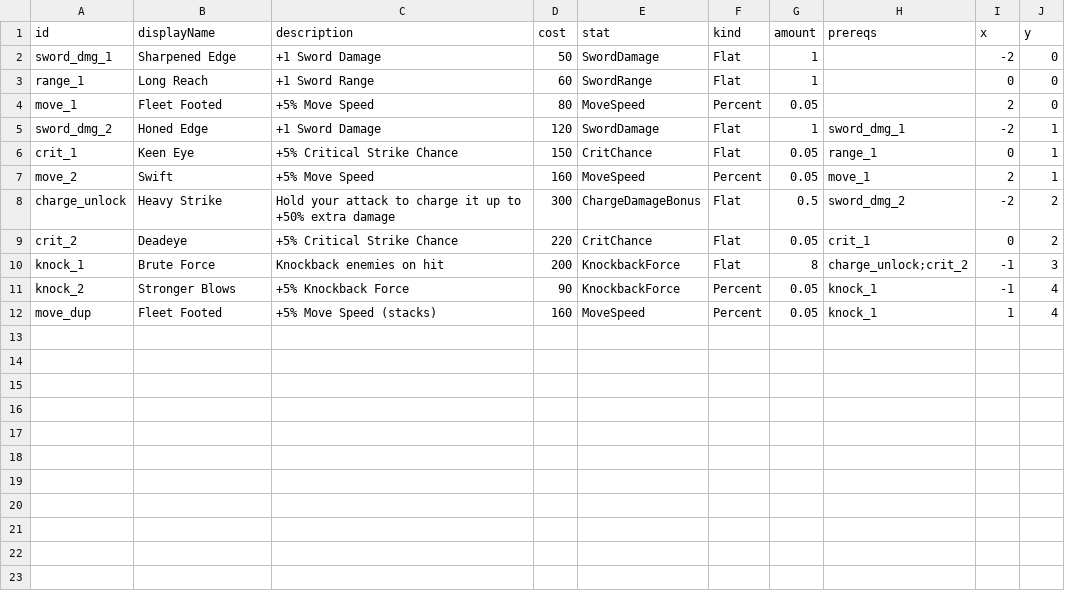
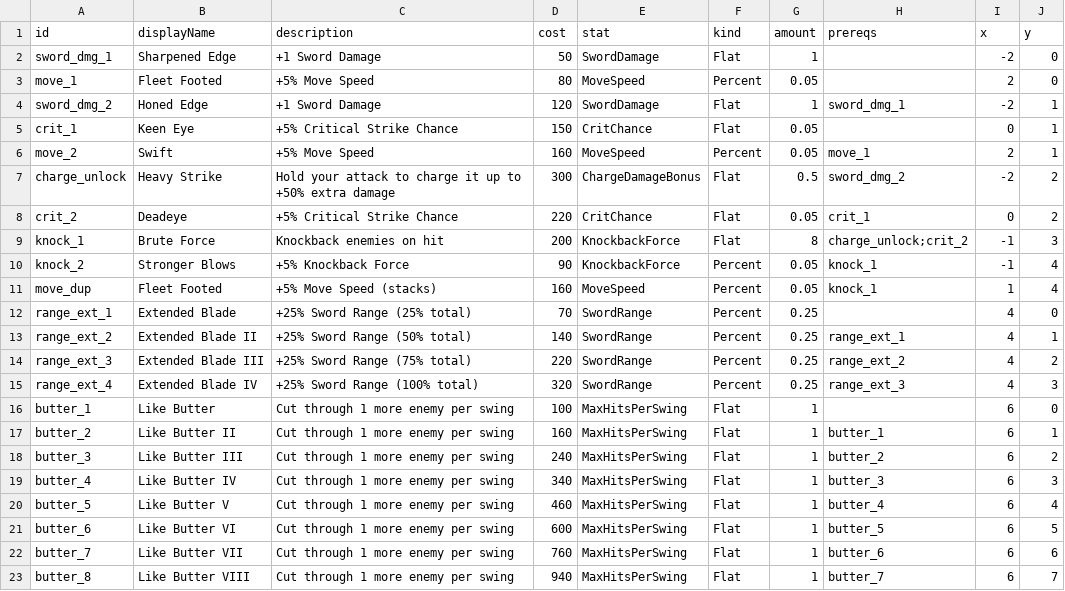
Before and after one commit to Serinoxxx/Bladehold, a CSV file: Assets/Bladehold/Config/SkillTree.csv, drawn as a sheet.

```diff
--- a/Assets/Bladehold/Config/SkillTree.csv
+++ b/Assets/Bladehold/Config/SkillTree.csv
@@ -2,6 +2,5 @@ id,displayName,description,cost,stat,kind,amount,prereqs,x,y
 sword_dmg_1,Sharpened Edge,+1 Sword Damage,50,SwordDamage,Flat,1,,-2,0
-range_1,Long Reach,+1 Sword Range,60,SwordRange,Flat,1,,0,0
 move_1,Fleet Footed,+5% Move Speed,80,MoveSpeed,Percent,0.05,,2,0
 sword_dmg_2,Honed Edge,+1 Sword Damage,120,SwordDamage,Flat,1,sword_dmg_1,-2,1
-crit_1,Keen Eye,+5% Critical Strike Chance,150,CritChance,Flat,0.05,range_1,0,1
+crit_1,Keen Eye,+5% Critical Strike Chance,150,CritChance,Flat,0.05,,0,1
 move_2,Swift,+5% Move Speed,160,MoveSpeed,Percent,0.05,move_1,2,1
@@ -12 +11,13 @@ knock_2,Stronger Blows,+5% Knockback Force,90,KnockbackForce,Percent,0.05,knock_
 move_dup,Fleet Footed,+5% Move Speed (stacks),160,MoveSpeed,Percent,0.05,knock_1,1,4
+range_ext_1,Extended Blade,+25% Sword Range (25% total),70,SwordRange,Percent,0.25,,4,0
+range_ext_2,Extended Blade II,+25% Sword Range (50% total),140,SwordRange,Percent,0.25,range_ext_1,4,1
+range_ext_3,Extended Blade III,+25% Sword Range (75% total),220,SwordRange,Percent,0.25,range_ext_2,4,2
+range_ext_4,Extended Blade IV,+25% Sword Range (100% total),320,SwordRange,Percent,0.25,range_ext_3,4,3
+butter_1,Like Butter,Cut through 1 more enemy per swing,100,MaxHitsPerSwing,Flat,1,,6,0
+butter_2,Like Butter II,Cut through 1 more enemy per swing,160,MaxHitsPerSwing,Flat,1,butter_1,6,1
+butter_3,Like Butter III,Cut through 1 more enemy per swing,240,MaxHitsPerSwing,Flat,1,butter_2,6,2
+butter_4,Like Butter IV,Cut through 1 more enemy per swing,340,MaxHitsPerSwing,Flat,1,butter_3,6,3
+butter_5,Like Butter V,Cut through 1 more enemy per swing,460,MaxHitsPerSwing,Flat,1,butter_4,6,4
+butter_6,Like Butter VI,Cut through 1 more enemy per swing,600,MaxHitsPerSwing,Flat,1,butter_5,6,5
+butter_7,Like Butter VII,Cut through 1 more enemy per swing,760,MaxHitsPerSwing,Flat,1,butter_6,6,6
+butter_8,Like Butter VIII,Cut through 1 more enemy per swing,940,MaxHitsPerSwing,Flat,1,butter_7,6,7
```
Also changed, not shown: 25 other files.
